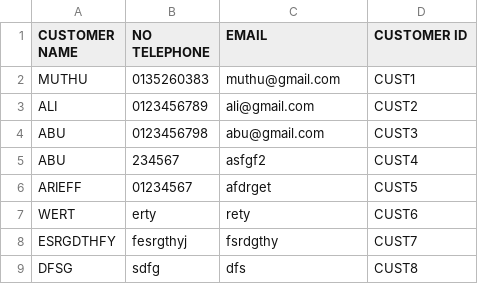
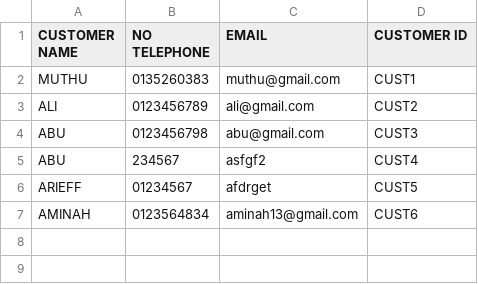
Before and after one commit to arieffhelmy/DVD-RENTAL-DATABASE, a CSV file: customers.csv, drawn as a sheet; removed rows and columns are numbered as before the commit, all else as after; the diff names each change by its address in the sheet, - before the commit and + after, or states it on an @@ line.

```diff
--- a/customers.csv
+++ b/customers.csv
-row 7: WERT | erty | rety | CUST6
-row 8: ESRGDTHFY | fesrgthyj | fsrdgthy | CUST7
-row 9: DFSG | sdfg | dfs | CUST8
+row 7: AMINAH | 0123564834 | aminah13@gmail.com | CUST6
```
Also changed, not shown: 3 other files.
